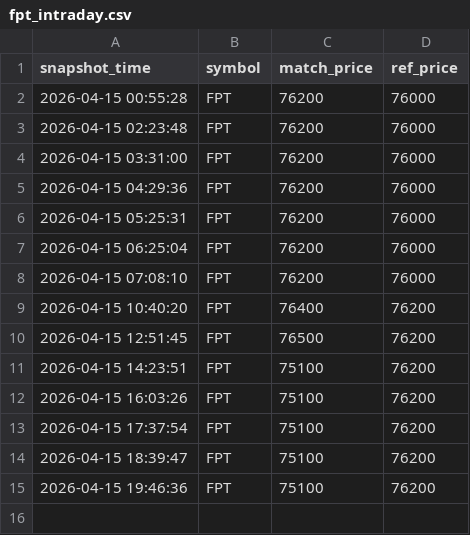
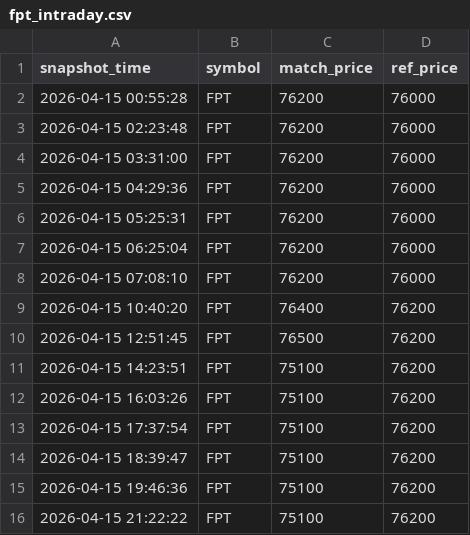
Before and after one commit to Huy24vt/stock-dashboard, a CSV file: data/intraday/2026-04-15/fpt_intraday.csv, drawn as a sheet; the diff names each change by its address in the sheet, - before the commit and + after, or states it on an @@ line.

```diff
--- a/data/intraday/2026-04-15/fpt_intraday.csv
+++ b/data/intraday/2026-04-15/fpt_intraday.csv
+row 16: 2026-04-15 21:22:22 | FPT | 75100 | 76200
```
Also changed, not shown: data/intraday/2026-04-15/acb_intraday.csv, data/intraday/2026-04-15/hpg_intraday.csv.
